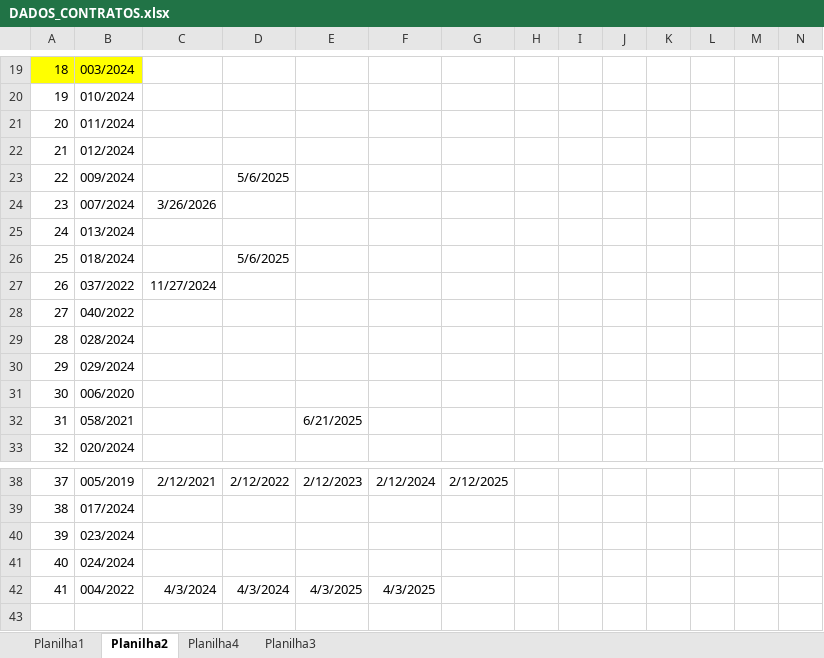
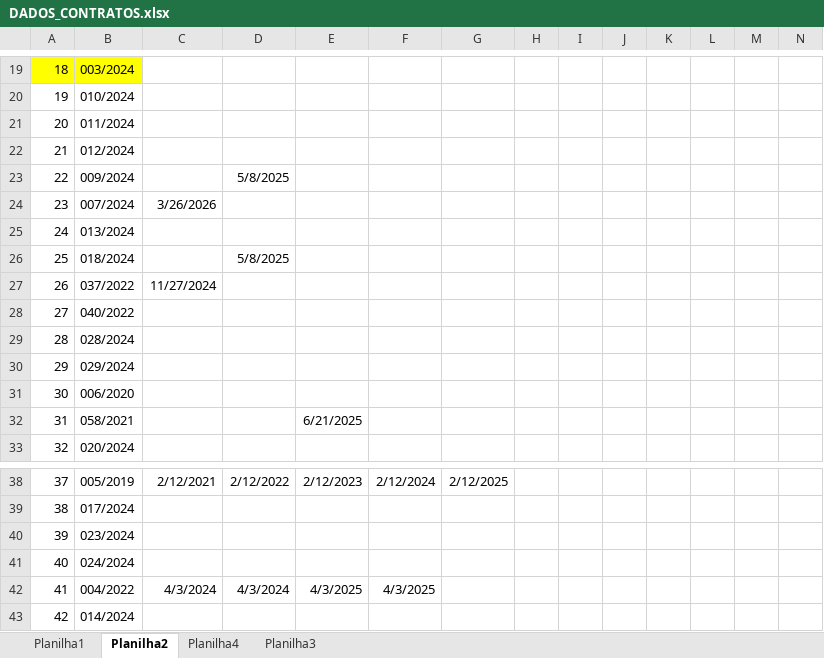
Before and after one commit to brumas2022/patrimonio, an Excel workbook: DADOS_CONTRATOS.xlsx, sheet Planilha2, drawn as a sheet; only a part is shown, gaps mark what is left out; values as stored, in another font and other column widths than the file's, no borders; rows hold the shown columns only; the diff names each change by its address in the sheet, - before the commit and + after, or states it on an @@ line.

Commit message:
Update DADOS_CONTRATOS.xlsx

```diff
--- a/DADOS_CONTRATOS.xlsx (sheet Planilha2)
+++ b/DADOS_CONTRATOS.xlsx (sheet Planilha2)
-D23: 5/6/2025
+D23: 5/8/2025
-D26: 5/6/2025
+D26: 5/8/2025
+row 43: 42 | 014/2024
```
Also changed, not shown: sheet Planilha3.
